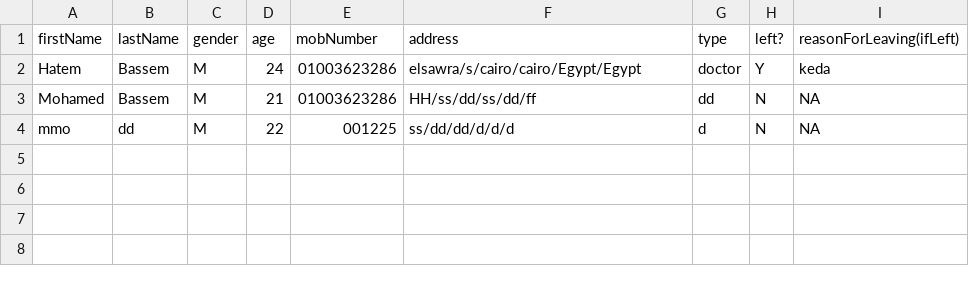
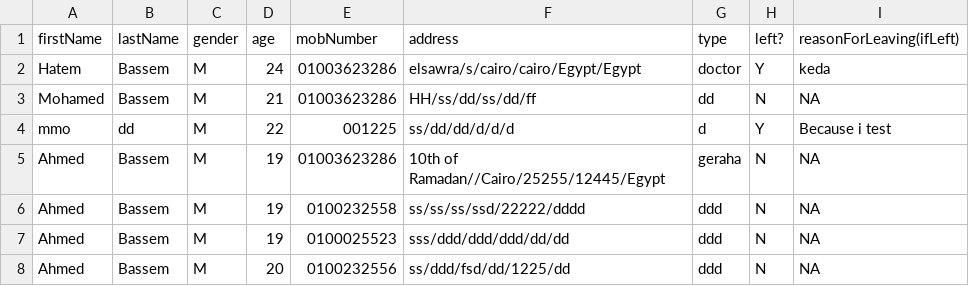
Before and after one commit to Elsaadany427/hospital-management-system, a CSV file: data/doctorsHistory.csv, drawn as a sheet.

Commit message:
Tested doctorMenu successfuly

```diff
--- a/data/doctorsHistory.csv
+++ b/data/doctorsHistory.csv
@@ -3,2 +3,6 @@ Hatem,Bassem,M,24,01003623286,elsawra/s/cairo/cairo/Egypt/Egypt,doctor,Y,keda
 Mohamed,Bassem,M,21,01003623286,HH/ss/dd/ss/dd/ff,dd,N,NA
-mmo,dd,M,22,001225,ss/dd/dd/d/d/d,d,N,NA
+mmo,dd,M,22,001225,ss/dd/dd/d/d/d,d,Y,Because i test
+Ahmed,Bassem,M,19,01003623286,10th of Ramadan//Cairo/25255/12445/Egypt,geraha,N,NA
+Ahmed ,Bassem,M,19,0100232558,ss/ss/ss/ssd/22222/dddd,ddd,N,NA
+Ahmed,Bassem,M,19,0100025523,sss/ddd/ddd/ddd/dd/dd,ddd,N,NA
+Ahmed,Bassem,M,20,0100232556,ss/ddd/fsd/dd/1225/dd,ddd,N,NA
```
Also changed, not shown: 7 other files.
